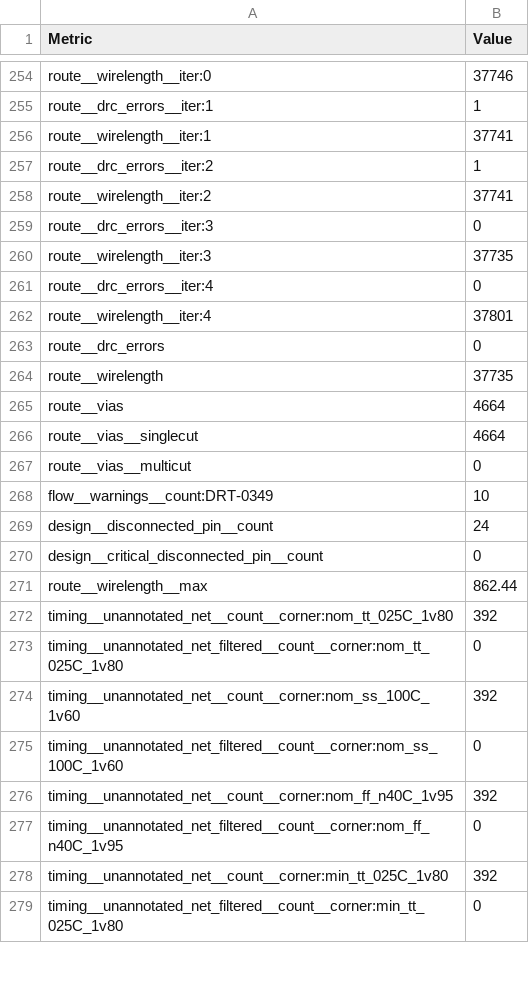
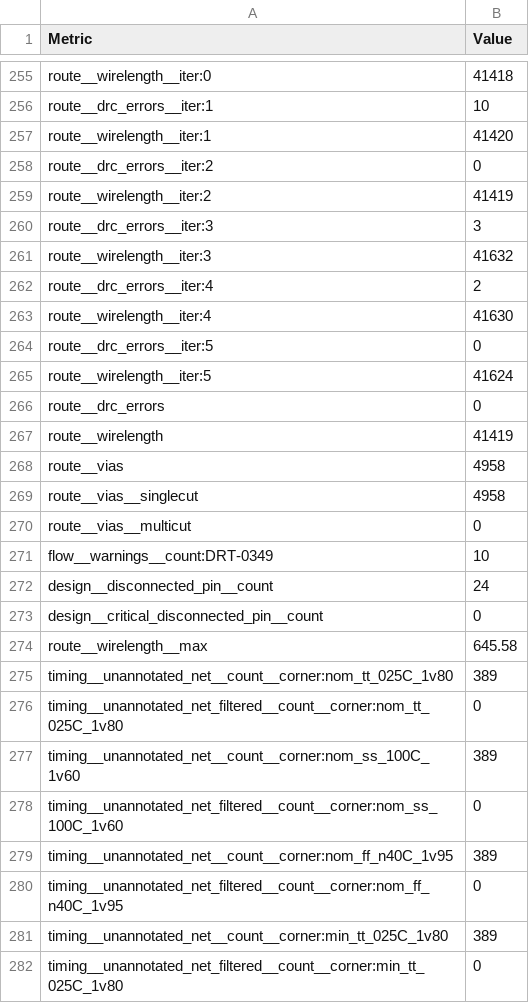
Before and after one commit to TinyTapeout/tinytapeout-sky-26d, a CSV file: projects/tt_um_sr_ga1_srb2149/stats/metrics.csv, drawn as a sheet; only a part is shown, gaps mark what is left out; addresses are those after the commit; the diff covers the shown part only; the diff names each change by its address in the sheet, - before the commit and + after, or states it on an @@ line.

```diff
--- a/projects/tt_um_sr_ga1_srb2149/stats/metrics.csv
+++ b/projects/tt_um_sr_ga1_srb2149/stats/metrics.csv
-B255 (Value): 37746
+B255 (Value): 41418
-B256 (Value): 1
+B256 (Value): 10
-B257 (Value): 37741
+B257 (Value): 41420
-B258 (Value): 1
+B258 (Value): 0
-B259 (Value): 37741
+B259 (Value): 41419
-B260 (Value): 0
+B260 (Value): 3
-B261 (Value): 37735
+B261 (Value): 41632
-B262 (Value): 0
+B262 (Value): 2
-B263 (Value): 37801
+B263 (Value): 41630
+row 264: route__drc_errors__iter:5 | 0
+row 265: route__wirelength__iter:5 | 41624
-B267 (Value): 37735
+B267 (Value): 41419
-B268:B269 (Value): 4664
+B268:B269 (Value): 4958
-B274 (Value): 862.44
+B274 (Value): 645.58
-B275 (Value): 392
+B275 (Value): 389
-B277 (Value): 392
+B277 (Value): 389
-B279 (Value): 392
+B279 (Value): 389
-B281 (Value): 392
+B281 (Value): 389
```
Also changed, not shown: 1 added row and 134 edited cells elsewhere in this file, 6 other files.
